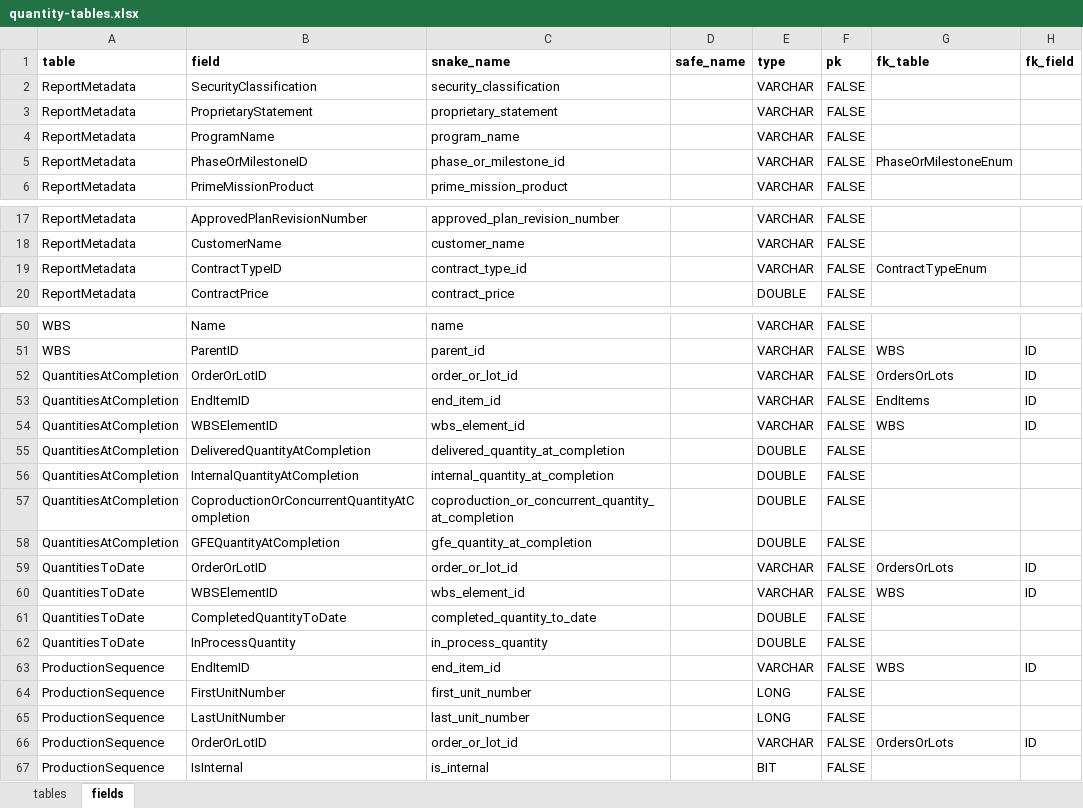
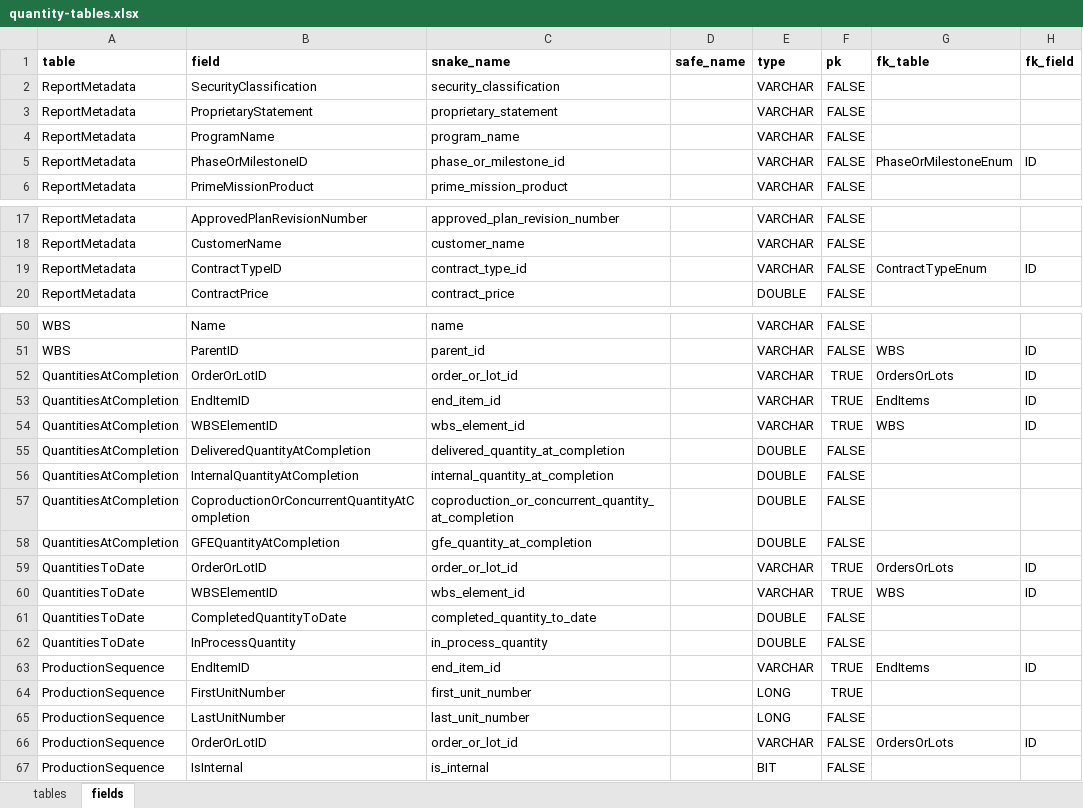
Before and after one commit to Technomics/readflexfile, an Excel workbook: data-raw/quantity-tables.xlsx, sheet fields, drawn as a sheet; only a part is shown, gaps mark what is left out; values as stored, in another font and other column widths than the file's, no borders; the diff covers the shown part only; the diff names each change by its address in the sheet, - before the commit and + after, or states it on an @@ line.

Commit message:
-updated quantity-tables based on Marc's feedback

```diff
--- a/data-raw/quantity-tables.xlsx (sheet fields)
+++ b/data-raw/quantity-tables.xlsx (sheet fields)
-H5 (fk_field): (empty)
+H5 (fk_field): ID
-H19 (fk_field): (empty)
+H19 (fk_field): ID
-F52:F54 (pk): FALSE
+F52:F54 (pk): TRUE
-F59:F60 (pk): FALSE
+F59:F60 (pk): TRUE
-F63:F64 (pk): FALSE
+F63:F64 (pk): TRUE
-G63 (fk_table): WBS
+G63 (fk_table): EndItems
```
Also changed, not shown: 6 edited cells elsewhere in this sheet, sheet tables, 1 other file.
